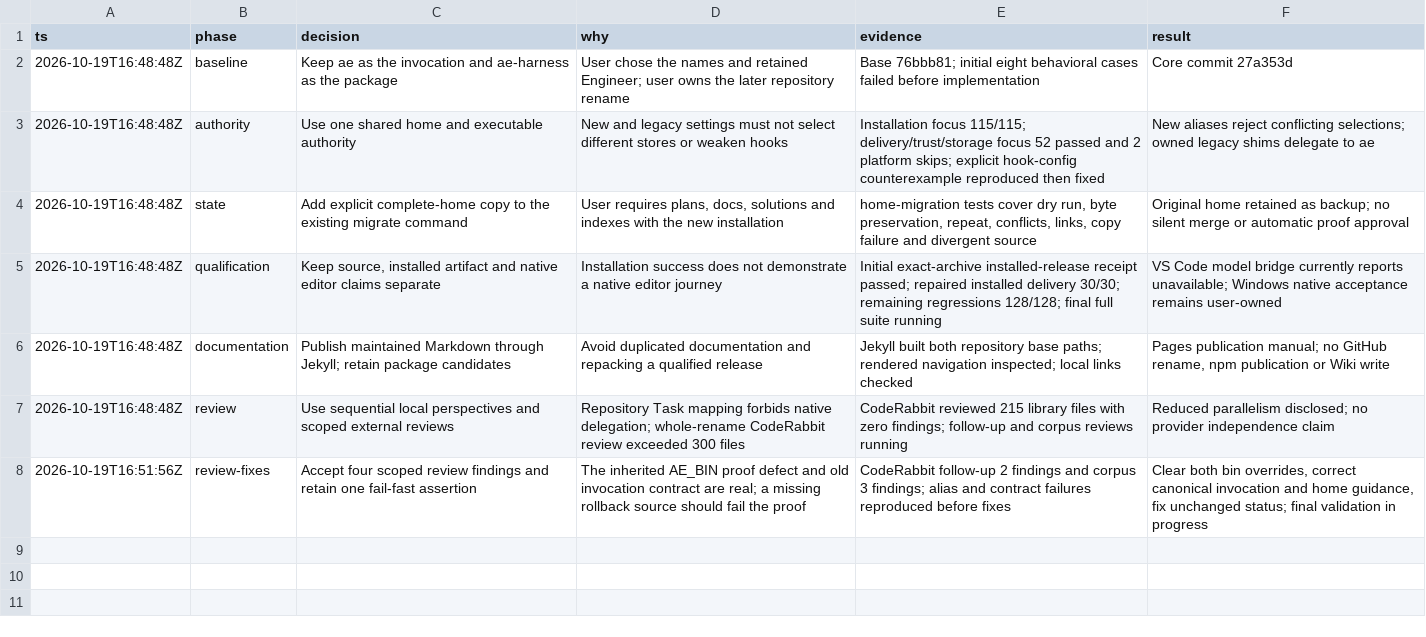
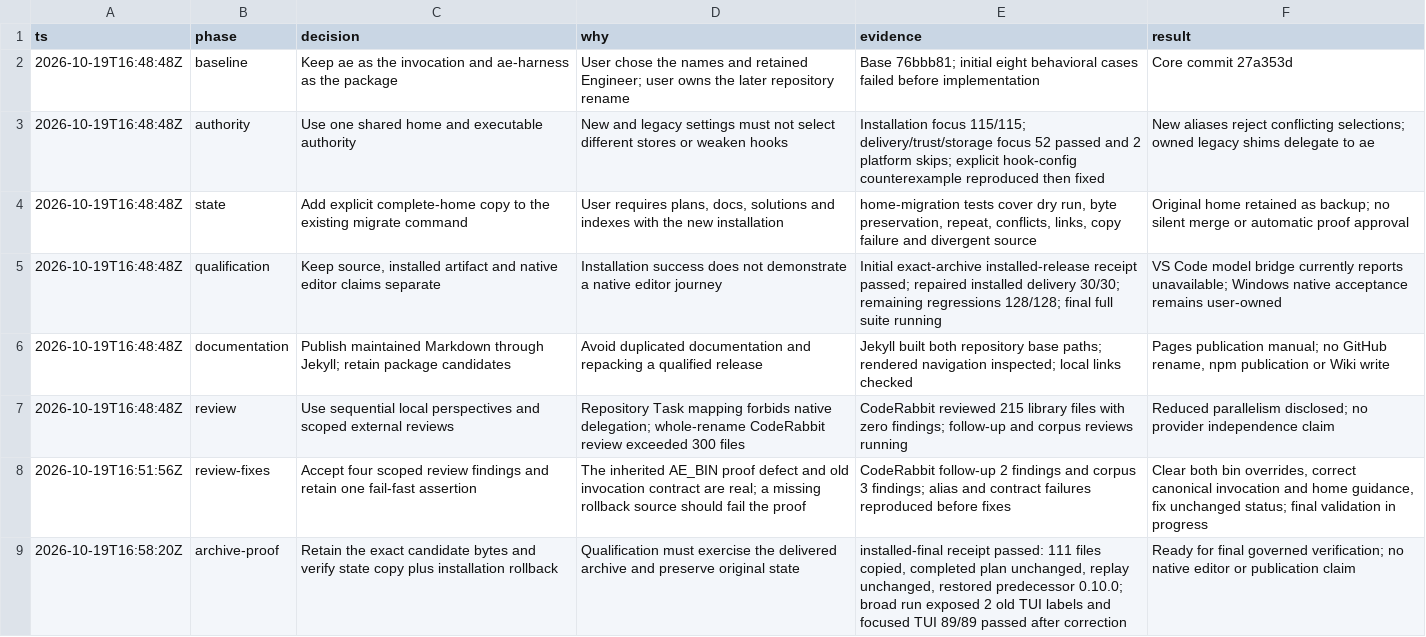
Before and after one commit to noodlemind/prompt-library, a TSV file: .audit/ae-cli-migration.tsv, drawn as a sheet.

Commit message:
test(ae): verify terminal identity and archive continuity

```diff
--- a/.audit/ae-cli-migration.tsv
+++ b/.audit/ae-cli-migration.tsv
@@ -8 +8,2 @@ ts	phase	decision	why	evidence	result
 2026-10-19T16:51:56Z	review-fixes	Accept four scoped review findings and retain one fail-fast assertion	The inherited AE_BIN proof defect and old invocation contract are real; a missing rollback source should fail the proof	CodeRabbit follow-up 2 findings and corpus 3 findings; alias and contract failures reproduced before fixes	Clear both bin overrides, correct canonical invocation and home guidance, fix unchanged status; final validation in progress
+2026-10-19T16:58:20Z	archive-proof	Retain the exact candidate bytes and verify state copy plus installation rollback	Qualification must exercise the delivered archive and preserve original state	installed-final receipt passed: 111 files copied, completed plan unchanged, replay unchanged, restored predecessor 0.10.0; broad run exposed 2 old TUI labels and focused TUI 89/89 passed after correction	Ready for final governed verification; no native editor or publication claim
```
Also changed, not shown: 1 other file.
